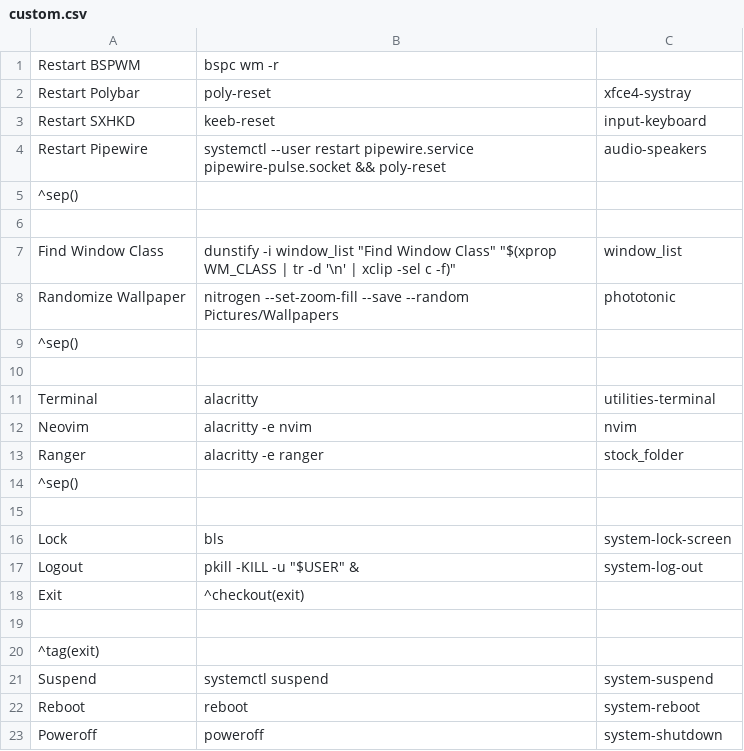
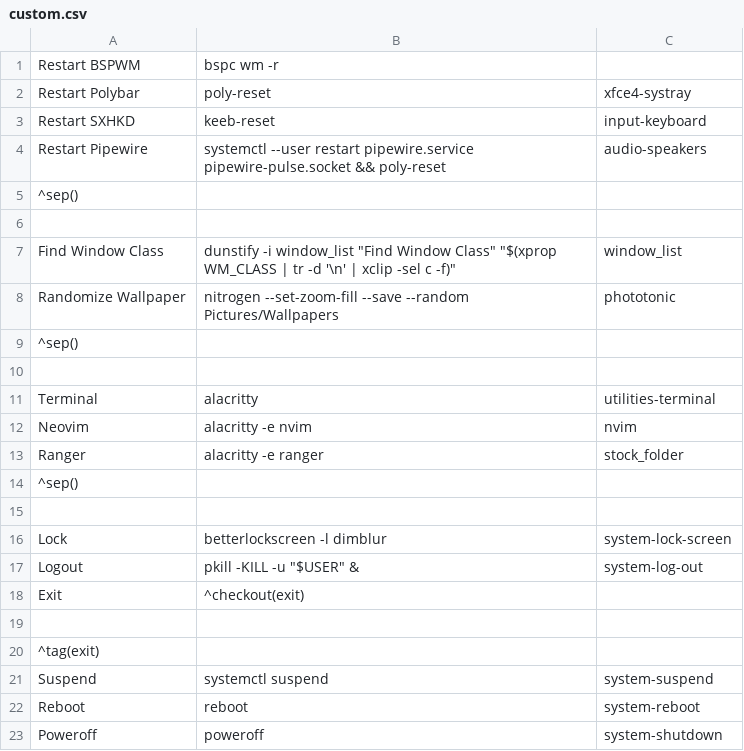
Before and after one commit to xd003/dotfiles, a CSV file: .config/jgmenu/custom.csv, drawn as a sheet.

Commit message:
Update custom.csv

```diff
--- a/.config/jgmenu/custom.csv
+++ b/.config/jgmenu/custom.csv
@@ -15,3 +15,3 @@ Ranger,alacritty -e ranger,stock_folder
 
-Lock,bls,system-lock-screen
+Lock,betterlockscreen -l dimblur,system-lock-screen
 Logout,pkill -KILL -u "$USER" &,system-log-out
```
